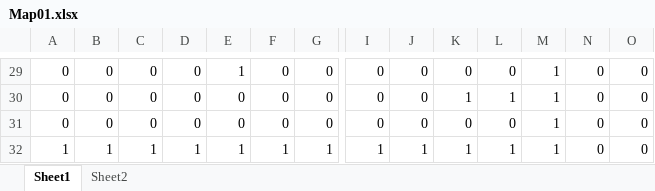
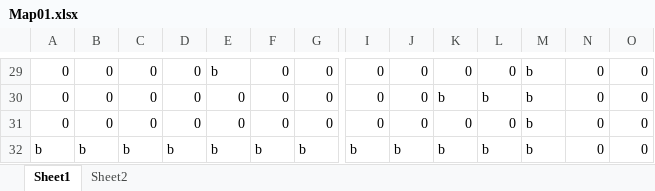
Before and after one commit to Rikuya-Matsuo/SNAproj, an Excel workbook: tmpAsset/map/Map01.xlsx, sheet Sheet1, drawn as a sheet; only a part is shown, gaps mark what is left out; values as stored, in another font and other column widths than the file's, no borders; conditional formats not drawn; removed rows and columns are numbered as before the commit, all else as after; rows hold the shown columns only; the diff covers the shown part only; the diff names each change by its address in the sheet, - before the commit and + after, or states it on an @@ line.

```diff
--- a/tmpAsset/map/Map01.xlsx (sheet Sheet1)
+++ b/tmpAsset/map/Map01.xlsx (sheet Sheet1)
-E29: 1
+E29: b
-M29:M31: 1
+M29:M31: b
-K30: 1
+K30: b
-L30: 1
+L30: b
-row 32: 1 | 1 | 1 | 1 | 1 | 1 | 1 | 1 | 1 | 1 | 1 | 1 | 0 | 0
+row 32: b | b | b | b | b | b | b | b | b | b | b | b | 0 | 0
```
Also changed, not shown: 80 edited cells elsewhere in this sheet, 3 other files.
